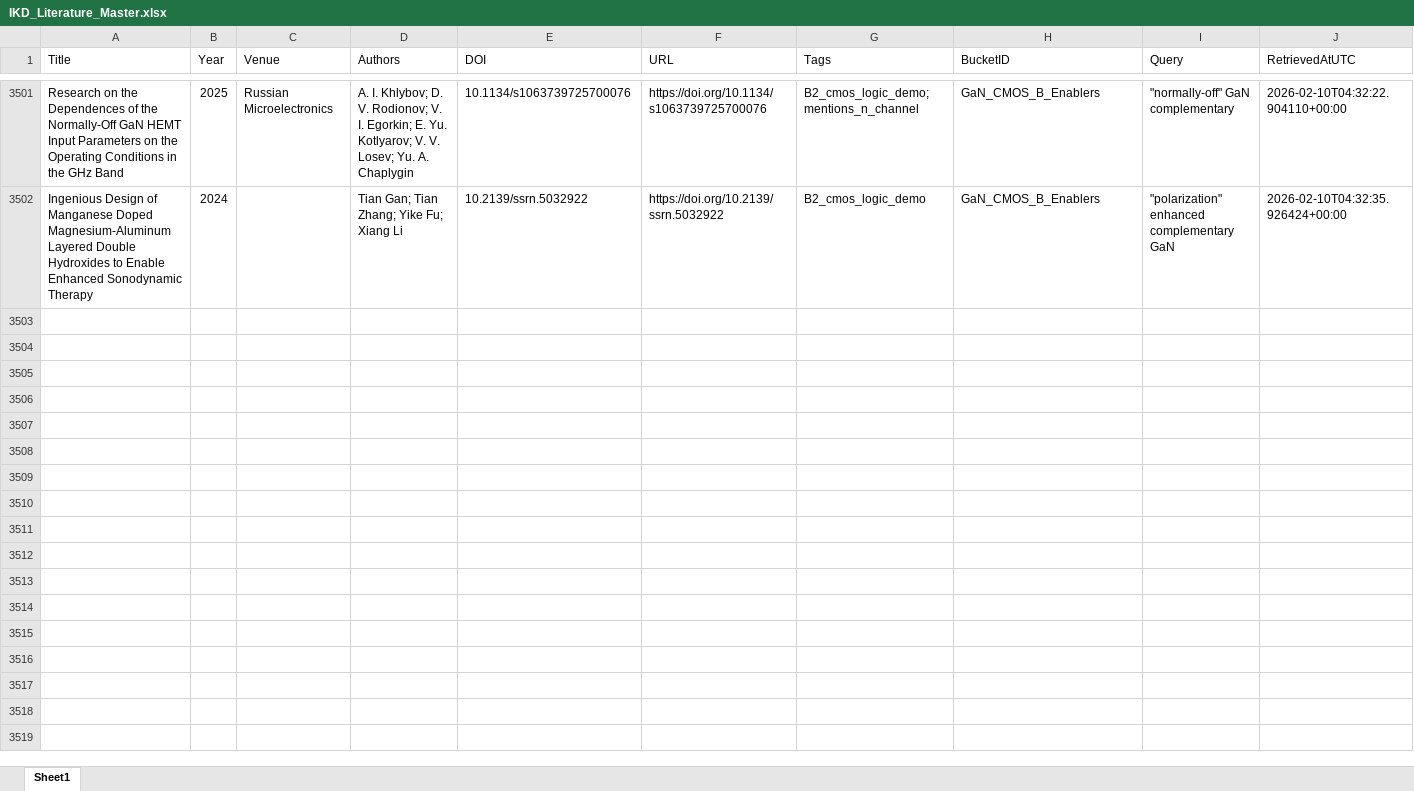
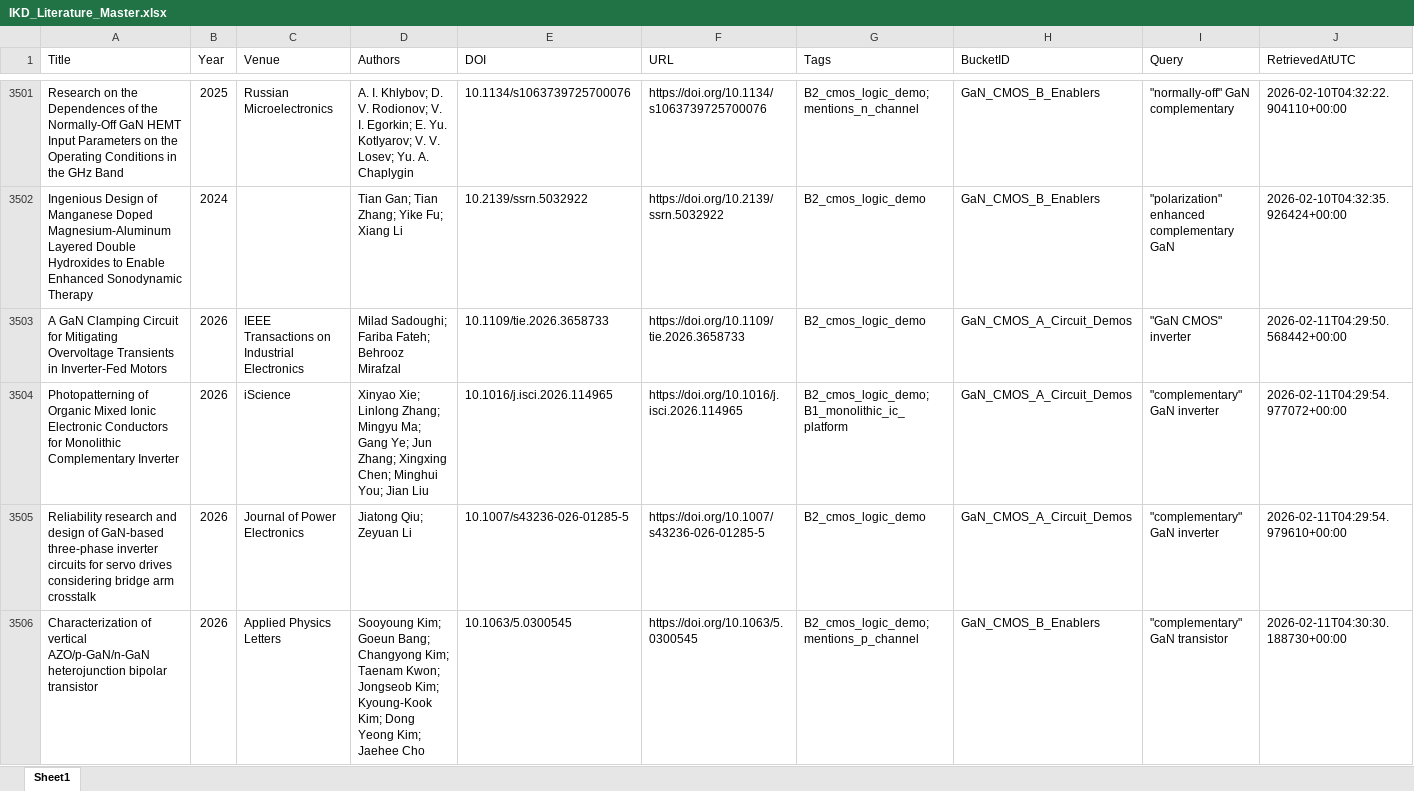
Before and after one commit to kainlulow/IKD_GaN_Project, an Excel workbook: 01_literature/IKD_Literature_Master.xlsx, sheet Sheet1, drawn as a sheet; only a part is shown, gaps mark what is left out; values as stored, in another font and other column widths than the file's, no borders; rows hold the shown columns only; the diff covers the shown part only; the diff names each change by its address in the sheet, - before the commit and + after, or states it on an @@ line.

```diff
--- a/01_literature/IKD_Literature_Master.xlsx (sheet Sheet1)
+++ b/01_literature/IKD_Literature_Master.xlsx (sheet Sheet1)
+row 3503: A GaN Clamping Circuit for Mitigating Overvoltage Transients in Inverter-Fed Motors | 2026 | IEEE Transactions on Industrial Electronics | Milad Sadoughi; Fariba Fateh; Behrooz Mirafzal | 10.1109/tie.2026.3658733 | https://doi.org/10.1109/tie.2026.3658733 | B2_cmos_logic_demo | GaN_CMOS_A_Circuit_Demos | "GaN CMOS" inverter | 2026-02-11T04:29:50.568442+00:00
+row 3504: Photopatterning of Organic Mixed Ionic Electronic Conductors for Monolithic Complementary Inverter | 2026 | iScience | Xinyao Xie; Linlong Zhang; Mingyu Ma; Gang Ye; Jun Zhang; Xingxing Chen; Minghui You; Jian Liu | 10.1016/j.isci.2026.114965 | https://doi.org/10.1016/j.isci.2026.114965 | B2_cmos_logic_demo; B1_monolithic_ic_platform | GaN_CMOS_A_Circuit_Demos | "complementary" GaN inverter | 2026-02-11T04:29:54.977072+00:00
+row 3505: Reliability research and design of GaN-based three-phase inverter circuits for servo drives considering bridge arm crosstalk | 2026 | Journal of Power Electronics | Jiatong Qiu; Zeyuan Li | 10.1007/s43236-026-01285-5 | https://doi.org/10.1007/s43236-026-01285-5 | B2_cmos_logic_demo | GaN_CMOS_A_Circuit_Demos | "complementary" GaN inverter | 2026-02-11T04:29:54.979610+00:00
+row 3506: Characterization of vertical AZO/p-GaN/n-GaN heterojunction bipolar transistor | 2026 | Applied Physics Letters | Sooyoung Kim; Goeun Bang; Changyong Kim; Taenam Kwon; Jongseob Kim; Kyoung-Kook Kim; Dong Yeong Kim; Jaehee Cho | 10.1063/5.0300545 | https://doi.org/10.1063/5.0300545 | B2_cmos_logic_demo; mentions_p_channel | GaN_CMOS_B_Enablers | "complementary" GaN transistor | 2026-02-11T04:30:30.188730+00:00
```
Also changed, not shown: 3 added rows elsewhere in this sheet, 01_literature/IKD_ReviewQueue.xlsx, 02_reports/node_b/NodeB_Candidates_ReviewQueue.xlsx, 3 other files.
